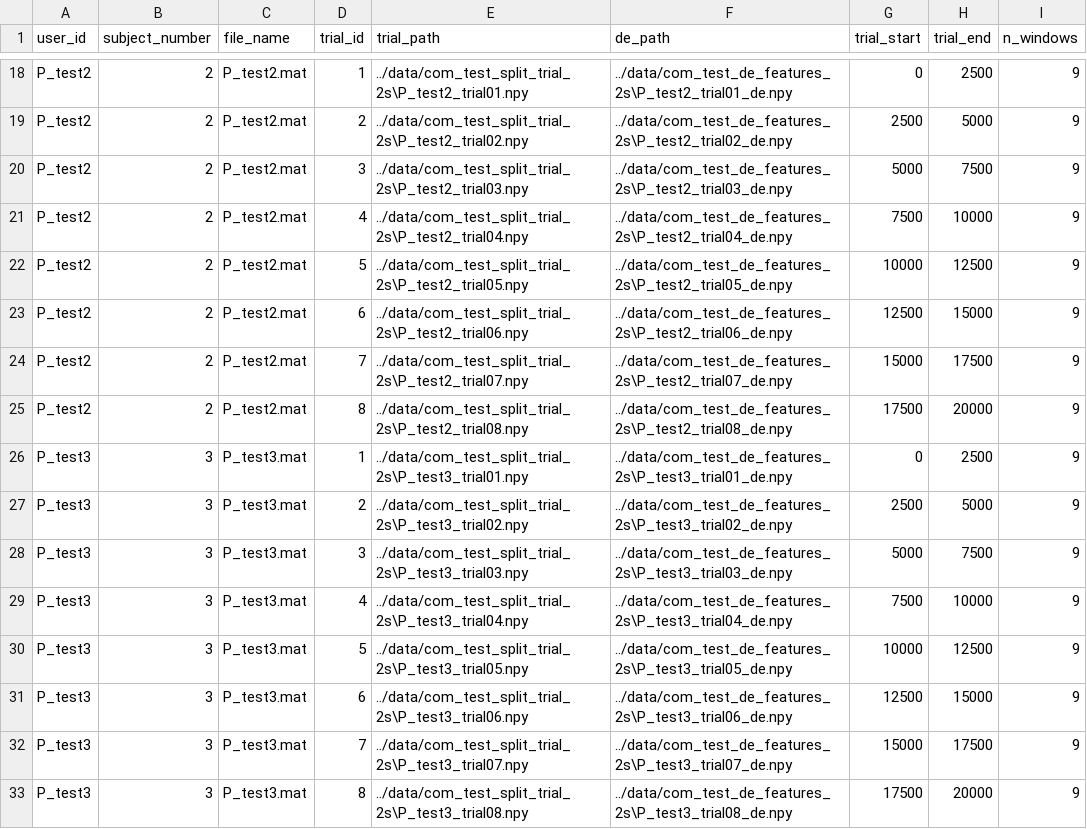
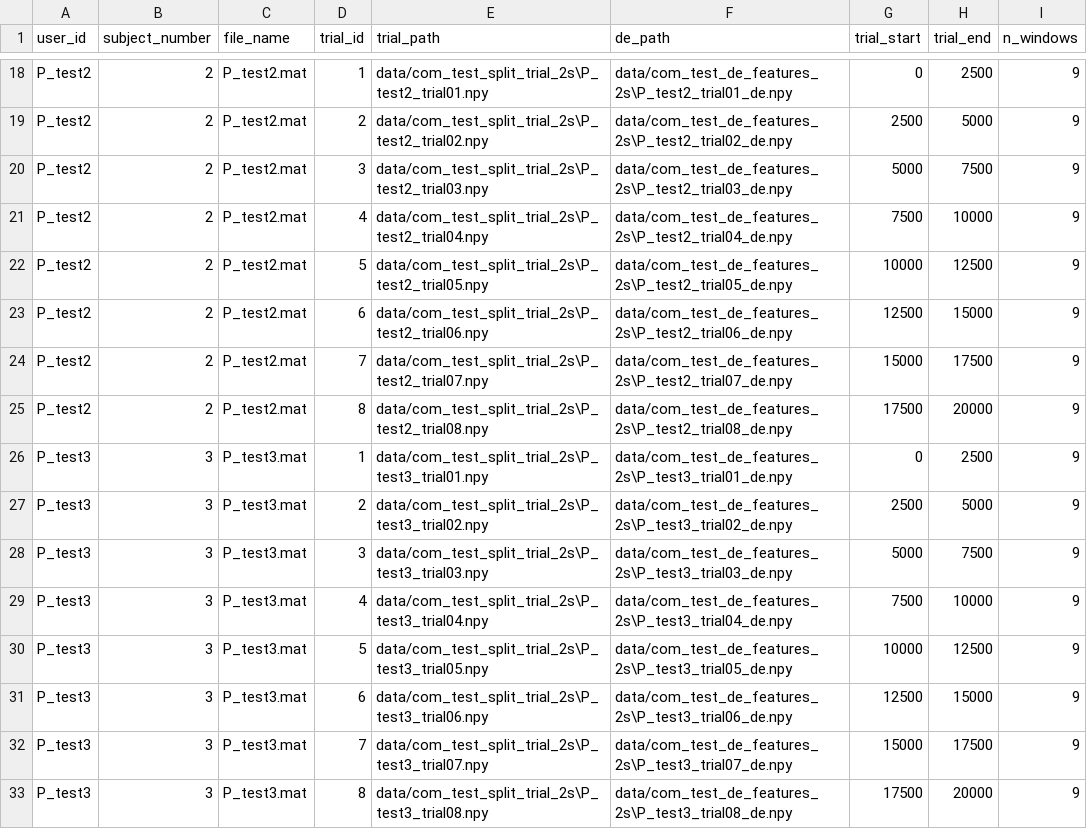
Before and after one commit to gghg27/26thBME, a CSV file: com_test_trial_index_2s.csv, drawn as a sheet; only a part is shown, gaps mark what is left out; the diff covers the shown part only; the diff names each change by its address in the sheet, - before the commit and + after, or states it on an @@ line.

```diff
--- a/com_test_trial_index_2s.csv
+++ b/com_test_trial_index_2s.csv
-E18 (trial_path): ../data/com_test_split_trial_2s\P_test2_trial01.npy
+E18 (trial_path): data/com_test_split_trial_2s\P_test2_trial01.npy
-F18 (de_path): ../data/com_test_de_features_2s\P_test2_trial01_de.npy
+F18 (de_path): data/com_test_de_features_2s\P_test2_trial01_de.npy
-E19 (trial_path): ../data/com_test_split_trial_2s\P_test2_trial02.npy
+E19 (trial_path): data/com_test_split_trial_2s\P_test2_trial02.npy
-F19 (de_path): ../data/com_test_de_features_2s\P_test2_trial02_de.npy
+F19 (de_path): data/com_test_de_features_2s\P_test2_trial02_de.npy
-E20 (trial_path): ../data/com_test_split_trial_2s\P_test2_trial03.npy
+E20 (trial_path): data/com_test_split_trial_2s\P_test2_trial03.npy
-F20 (de_path): ../data/com_test_de_features_2s\P_test2_trial03_de.npy
+F20 (de_path): data/com_test_de_features_2s\P_test2_trial03_de.npy
-E21 (trial_path): ../data/com_test_split_trial_2s\P_test2_trial04.npy
+E21 (trial_path): data/com_test_split_trial_2s\P_test2_trial04.npy
-F21 (de_path): ../data/com_test_de_features_2s\P_test2_trial04_de.npy
+F21 (de_path): data/com_test_de_features_2s\P_test2_trial04_de.npy
-E22 (trial_path): ../data/com_test_split_trial_2s\P_test2_trial05.npy
+E22 (trial_path): data/com_test_split_trial_2s\P_test2_trial05.npy
-F22 (de_path): ../data/com_test_de_features_2s\P_test2_trial05_de.npy
+F22 (de_path): data/com_test_de_features_2s\P_test2_trial05_de.npy
-E23 (trial_path): ../data/com_test_split_trial_2s\P_test2_trial06.npy
+E23 (trial_path): data/com_test_split_trial_2s\P_test2_trial06.npy
-F23 (de_path): ../data/com_test_de_features_2s\P_test2_trial06_de.npy
+F23 (de_path): data/com_test_de_features_2s\P_test2_trial06_de.npy
-E24 (trial_path): ../data/com_test_split_trial_2s\P_test2_trial07.npy
+E24 (trial_path): data/com_test_split_trial_2s\P_test2_trial07.npy
-F24 (de_path): ../data/com_test_de_features_2s\P_test2_trial07_de.npy
+F24 (de_path): data/com_test_de_features_2s\P_test2_trial07_de.npy
-E25 (trial_path): ../data/com_test_split_trial_2s\P_test2_trial08.npy
+E25 (trial_path): data/com_test_split_trial_2s\P_test2_trial08.npy
-F25 (de_path): ../data/com_test_de_features_2s\P_test2_trial08_de.npy
+F25 (de_path): data/com_test_de_features_2s\P_test2_trial08_de.npy
-E26 (trial_path): ../data/com_test_split_trial_2s\P_test3_trial01.npy
+E26 (trial_path): data/com_test_split_trial_2s\P_test3_trial01.npy
-F26 (de_path): ../data/com_test_de_features_2s\P_test3_trial01_de.npy
+F26 (de_path): data/com_test_de_features_2s\P_test3_trial01_de.npy
-E27 (trial_path): ../data/com_test_split_trial_2s\P_test3_trial02.npy
+E27 (trial_path): data/com_test_split_trial_2s\P_test3_trial02.npy
-F27 (de_path): ../data/com_test_de_features_2s\P_test3_trial02_de.npy
+F27 (de_path): data/com_test_de_features_2s\P_test3_trial02_de.npy
-E28 (trial_path): ../data/com_test_split_trial_2s\P_test3_trial03.npy
+E28 (trial_path): data/com_test_split_trial_2s\P_test3_trial03.npy
-F28 (de_path): ../data/com_test_de_features_2s\P_test3_trial03_de.npy
+F28 (de_path): data/com_test_de_features_2s\P_test3_trial03_de.npy
-E29 (trial_path): ../data/com_test_split_trial_2s\P_test3_trial04.npy
+E29 (trial_path): data/com_test_split_trial_2s\P_test3_trial04.npy
-F29 (de_path): ../data/com_test_de_features_2s\P_test3_trial04_de.npy
+F29 (de_path): data/com_test_de_features_2s\P_test3_trial04_de.npy
-E30 (trial_path): ../data/com_test_split_trial_2s\P_test3_trial05.npy
+E30 (trial_path): data/com_test_split_trial_2s\P_test3_trial05.npy
-F30 (de_path): ../data/com_test_de_features_2s\P_test3_trial05_de.npy
+F30 (de_path): data/com_test_de_features_2s\P_test3_trial05_de.npy
-E31 (trial_path): ../data/com_test_split_trial_2s\P_test3_trial06.npy
+E31 (trial_path): data/com_test_split_trial_2s\P_test3_trial06.npy
-F31 (de_path): ../data/com_test_de_features_2s\P_test3_trial06_de.npy
+F31 (de_path): data/com_test_de_features_2s\P_test3_trial06_de.npy
-E32 (trial_path): ../data/com_test_split_trial_2s\P_test3_trial07.npy
+E32 (trial_path): data/com_test_split_trial_2s\P_test3_trial07.npy
-F32 (de_path): ../data/com_test_de_features_2s\P_test3_trial07_de.npy
+F32 (de_path): data/com_test_de_features_2s\P_test3_trial07_de.npy
-E33 (trial_path): ../data/com_test_split_trial_2s\P_test3_trial08.npy
+E33 (trial_path): data/com_test_split_trial_2s\P_test3_trial08.npy
-F33 (de_path): ../data/com_test_de_features_2s\P_test3_trial08_de.npy
+F33 (de_path): data/com_test_de_features_2s\P_test3_trial08_de.npy
```
Also changed, not shown: 128 edited cells elsewhere in this file, 4 other files.
